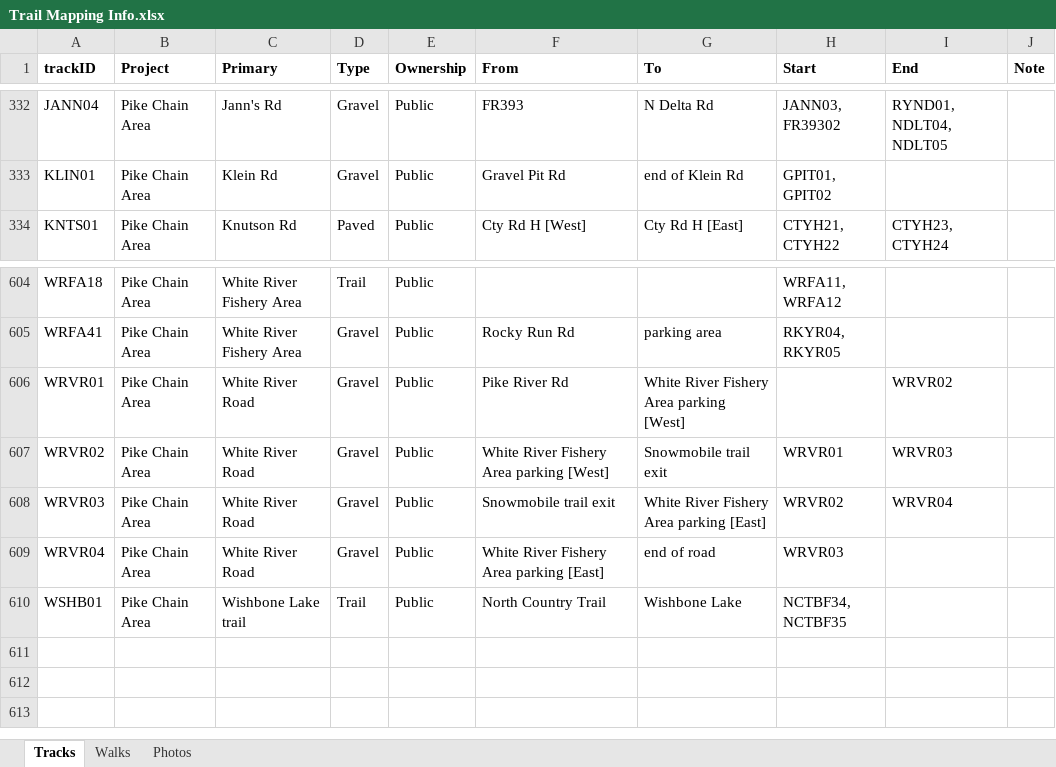
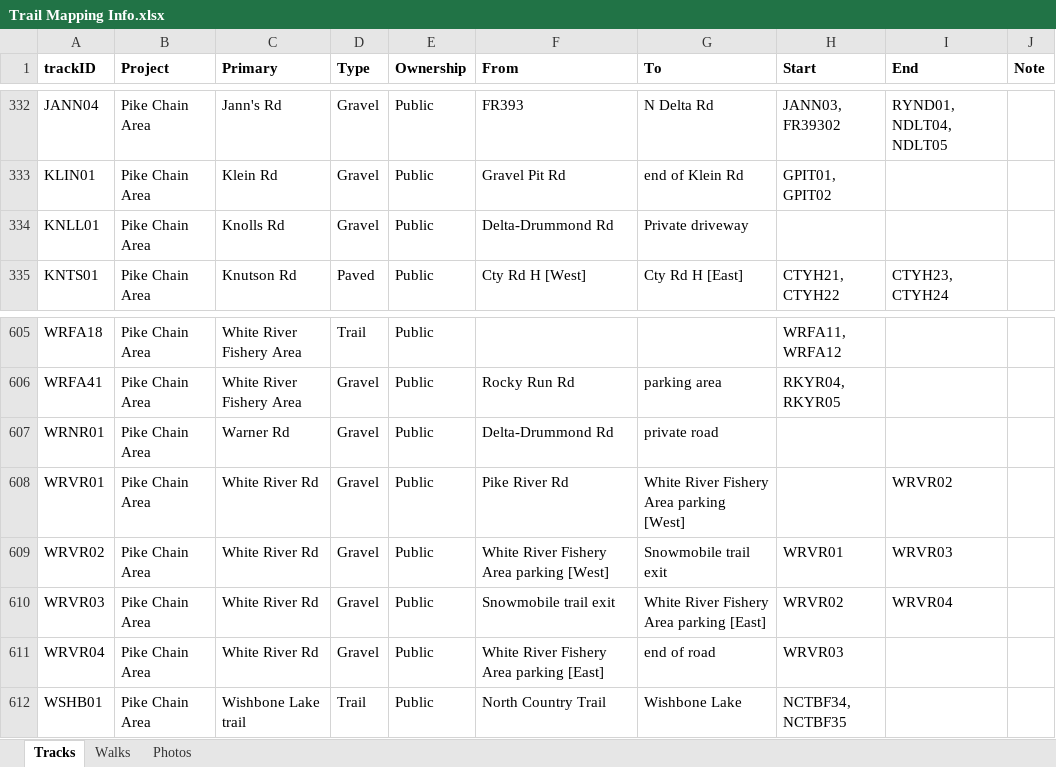
Before and after one commit to droglenc/MAPPING, an Excel workbook: Pike Chain Area/Data/Trail Mapping Info.xlsx, sheet Tracks, drawn as a sheet; only a part is shown, gaps mark what is left out; values as stored, in another font and other column widths than the file's, no borders; addresses are those after the commit; the diff names each change by its address in the sheet, - before the commit and + after, or states it on an @@ line.

```diff
--- a/Pike Chain Area/Data/Trail Mapping Info.xlsx (sheet Tracks)
+++ b/Pike Chain Area/Data/Trail Mapping Info.xlsx (sheet Tracks)
+row 334: KNLL01 | Pike Chain Area | Knolls Rd | Gravel | Public | Delta-Drummond Rd | Private driveway
+row 607: WRNR01 | Pike Chain Area | Warner Rd | Gravel | Public | Delta-Drummond Rd | private road
-C608:C611 (Primary): White River Road
+C608:C611 (Primary): White River Rd
```
Also changed, not shown: 8 other files.
